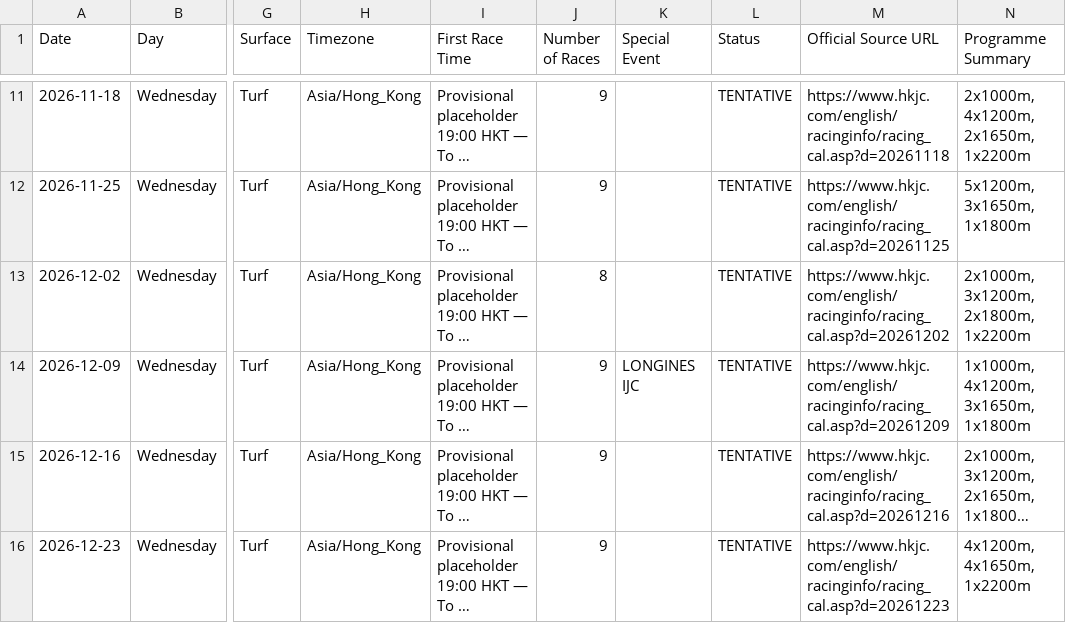
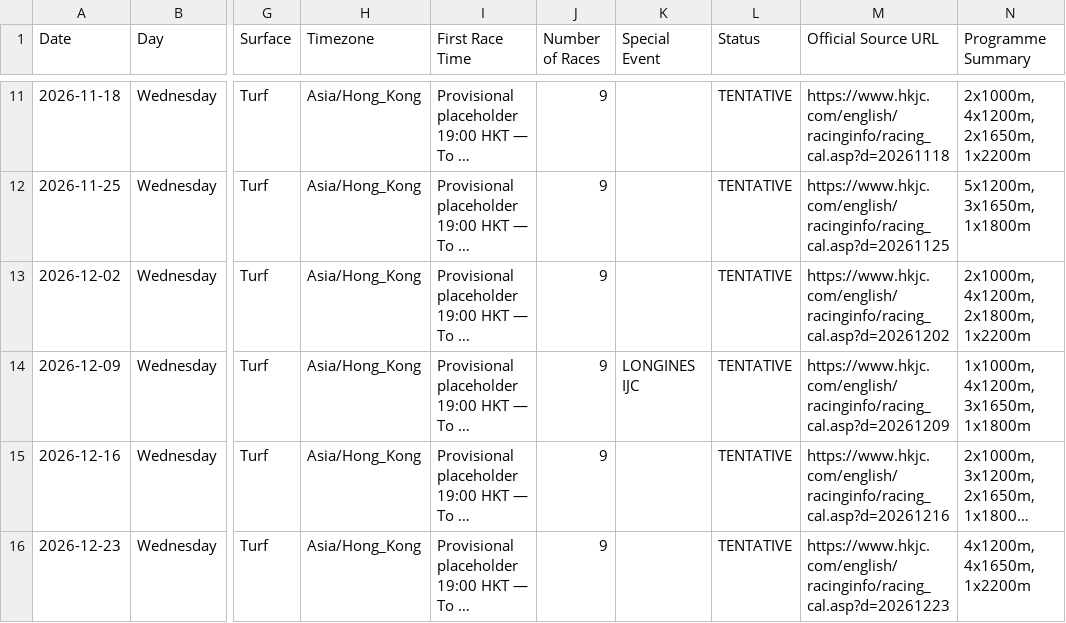
Before and after one commit to DarioVirenque/happy-valley-racing-calendar, a CSV file: Happy_Valley_Racing_2026-27_Details.csv, drawn as a sheet; only a part is shown, gaps mark what is left out; long unchanged cells end in …; the diff names each change by its address in the sheet, - before the commit and + after, or states it on an @@ line.

```diff
--- a/Happy_Valley_Racing_2026-27_Details.csv
+++ b/Happy_Valley_Racing_2026-27_Details.csv
-J13 (Number of Races): 8
+J13 (Number of Races): 9
-N13 (Programme Summary): 2x1000m, 3x1200m, 2x1800m, 1x2200m
+N13 (Programme Summary): 2x1000m, 4x1200m, 2x1800m, 1x2200m
```
Also changed, not shown: 3 other files.
